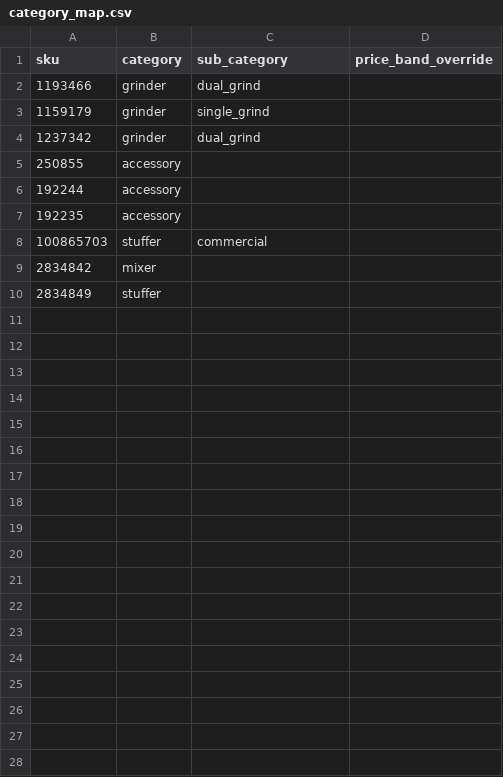
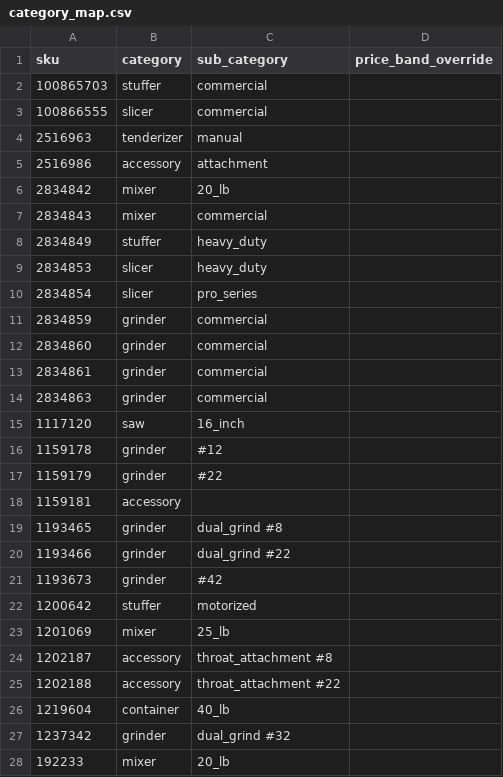
Before and after one commit to Forcome-Database/Qbu-Crawler, a CSV file: data/category_map.csv, drawn as a sheet; only a part is shown; the diff covers the shown part only.

Commit message:
chore(p009): baseline pre-P009 — pending WIP + plan doc
Consolidate uncommitted work as baseline for the P009 audit-batch-2 branch:
- category_inferrer.py (LLM SKU → category_map backfill)
- base.py robust Chrome user-data launcher (pre-hardening)
- task_manager.py logger.exception for better tracebacks
- workflows.py sync_new_skus hook (pre-idempotency)
- category_map.csv expanded to 42 SKUs
- docs/plans/P009-audit-batch2-fixes.md
- version 0.1.58

Phase 2 tasks (T2/T3/T5/T6) harden the unsafe bits of this baseline.

```diff
--- a/data/category_map.csv
+++ b/data/category_map.csv
@@ -1,10 +1,28 @@
 sku,category,sub_category,price_band_override
-1193466,grinder,dual_grind,
-1159179,grinder,single_grind,
-1237342,grinder,dual_grind,
-250855,accessory,,
-192244,accessory,,
-192235,accessory,,
 100865703,stuffer,commercial,
-2834842,mixer,,
-2834849,stuffer,,
+100866555,slicer,commercial,
+2516963,tenderizer,manual,
+2516986,accessory,attachment,
+2834842,mixer,20_lb,
+2834843,mixer,commercial,
+2834849,stuffer,heavy_duty,
+2834853,slicer,heavy_duty,
+2834854,slicer,pro_series,
+2834859,grinder,commercial,
+2834860,grinder,commercial,
+2834861,grinder,commercial,
+2834863,grinder,commercial,
+1117120,saw,16_inch,
+1159178,grinder,#12,
+1159179,grinder,#22,
+1159181,accessory,,
+1193465,grinder,dual_grind #8,
+1193466,grinder,dual_grind #22,
+1193673,grinder,#42,
+1200642,stuffer,motorized,
+1201069,mixer,25_lb,
+1202187,accessory,throat_attachment #8,
+1202188,accessory,throat_attachment #22,
+1219604,container,40_lb,
+1237342,grinder,dual_grind #32,
+192233,mixer,20_lb,
```
Also changed, not shown: 14 added rows elsewhere in this file, 8 other files.
